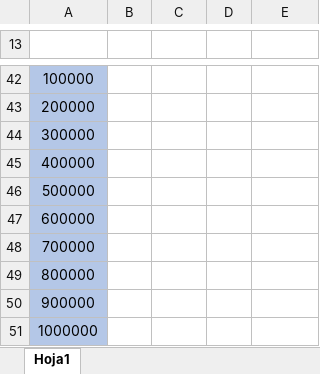
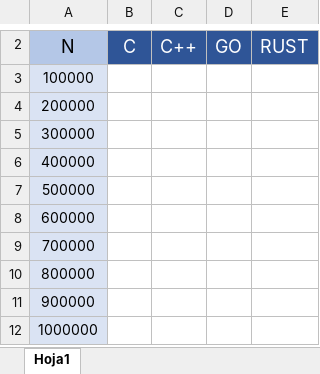
Before and after one commit to Corne1401/Caso_3_Analisis_de_algoritmos, an Excel workbook: Resultados.xlsx, sheet Hoja1, drawn as a sheet; only a part is shown, gaps mark what is left out; values as stored, in another font and other column widths than the file's, no borders; addresses are those after the commit; the diff covers the shown part only; the diff names each change by its address in the sheet, - before the commit and + after, or states it on an @@ line.

```diff
--- a/Resultados.xlsx (sheet Hoja1)
+++ b/Resultados.xlsx (sheet Hoja1)
-row 2: (empty)
+row 2: N | C | C++ | GO | RUST
-A2 fill: none
+A2 fill: #B4C7E7
-B2:E2 fill: none
+B2:E2 fill: #2F5597
-A3:A12 fill: #B4C7E7
+A3:A12 fill: #DAE3F3
```
Also changed, not shown: 39 removed rows, 1 edited cell, cell formats and merged cells elsewhere in this sheet.
